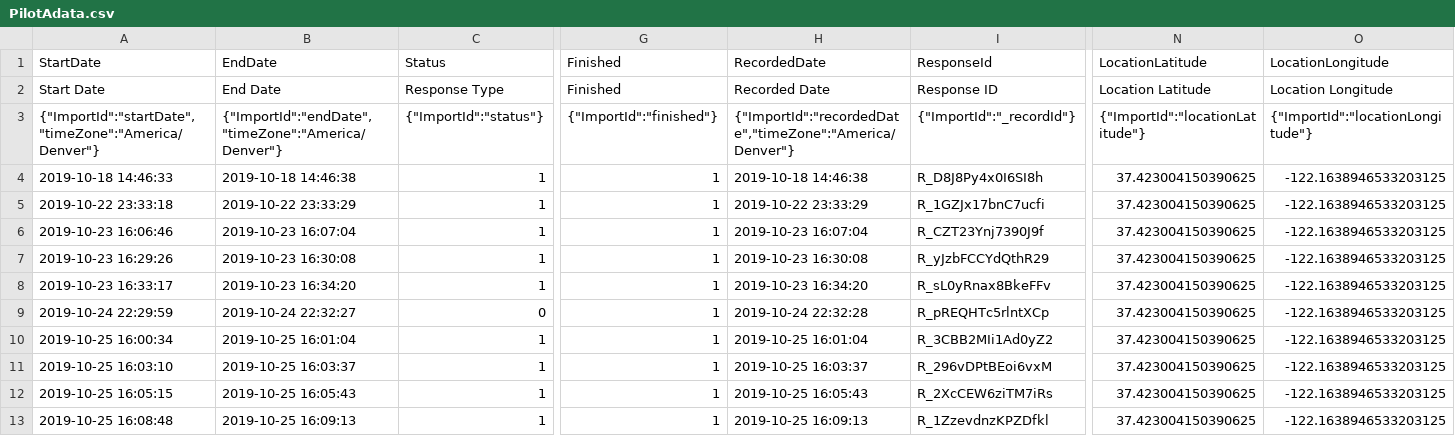
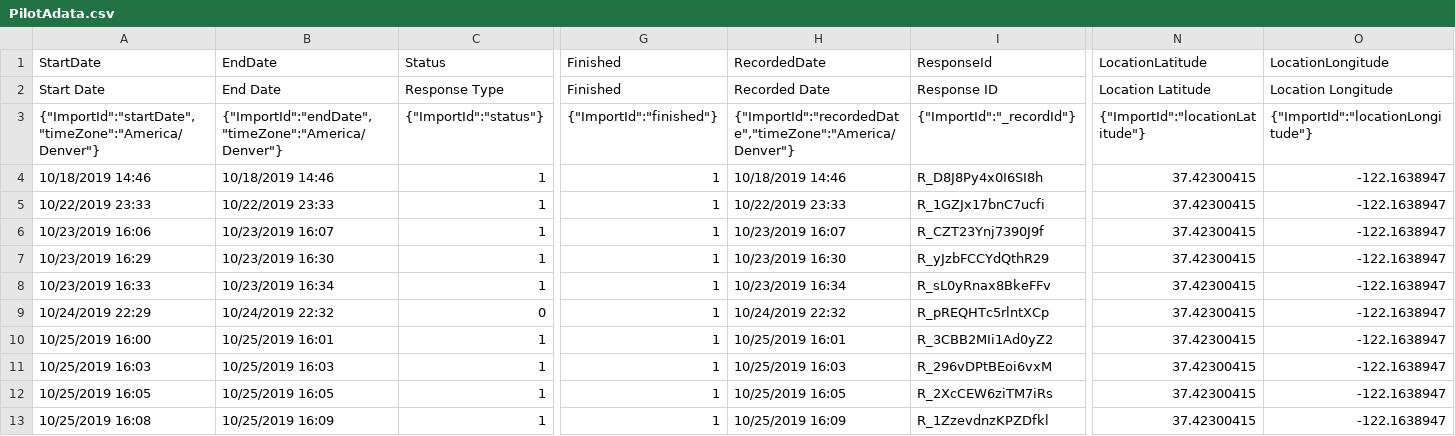
Before and after one commit to psych251/rottman2019, a CSV file: writeup/PilotAdata.csv, drawn as a sheet; only a part is shown, gaps mark what is left out; the diff covers the shown part only; the diff names each change by its address in the sheet, - before the commit and + after, or states it on an @@ line.

Commit message:
updates to writeup

```diff
--- a/writeup/PilotAdata.csv
+++ b/writeup/PilotAdata.csv
-A4 (StartDate): 2019-10-18 14:46:33
+A4 (StartDate): 10/18/2019 14:46
-B4 (EndDate): 2019-10-18 14:46:38
+B4 (EndDate): 10/18/2019 14:46
-H4 (RecordedDate): 2019-10-18 14:46:38
+H4 (RecordedDate): 10/18/2019 14:46
-N4:N13 (LocationLatitude): 37.423004150390625
+N4:N13 (LocationLatitude): 37.42300415
-O4:O13 (LocationLongitude): -122.1638946533203125
+O4:O13 (LocationLongitude): -122.1638947
-A5 (StartDate): 2019-10-22 23:33:18
+A5 (StartDate): 10/22/2019 23:33
-B5 (EndDate): 2019-10-22 23:33:29
+B5 (EndDate): 10/22/2019 23:33
-H5 (RecordedDate): 2019-10-22 23:33:29
+H5 (RecordedDate): 10/22/2019 23:33
-A6 (StartDate): 2019-10-23 16:06:46
+A6 (StartDate): 10/23/2019 16:06
-B6 (EndDate): 2019-10-23 16:07:04
+B6 (EndDate): 10/23/2019 16:07
-H6 (RecordedDate): 2019-10-23 16:07:04
+H6 (RecordedDate): 10/23/2019 16:07
-A7 (StartDate): 2019-10-23 16:29:26
+A7 (StartDate): 10/23/2019 16:29
-B7 (EndDate): 2019-10-23 16:30:08
+B7 (EndDate): 10/23/2019 16:30
-H7 (RecordedDate): 2019-10-23 16:30:08
+H7 (RecordedDate): 10/23/2019 16:30
-A8 (StartDate): 2019-10-23 16:33:17
+A8 (StartDate): 10/23/2019 16:33
-B8 (EndDate): 2019-10-23 16:34:20
+B8 (EndDate): 10/23/2019 16:34
-H8 (RecordedDate): 2019-10-23 16:34:20
+H8 (RecordedDate): 10/23/2019 16:34
-A9 (StartDate): 2019-10-24 22:29:59
+A9 (StartDate): 10/24/2019 22:29
-B9 (EndDate): 2019-10-24 22:32:27
+B9 (EndDate): 10/24/2019 22:32
-H9 (RecordedDate): 2019-10-24 22:32:28
+H9 (RecordedDate): 10/24/2019 22:32
-A10 (StartDate): 2019-10-25 16:00:34
+A10 (StartDate): 10/25/2019 16:00
-B10 (EndDate): 2019-10-25 16:01:04
+B10 (EndDate): 10/25/2019 16:01
-H10 (RecordedDate): 2019-10-25 16:01:04
+H10 (RecordedDate): 10/25/2019 16:01
-A11 (StartDate): 2019-10-25 16:03:10
+A11 (StartDate): 10/25/2019 16:03
-B11 (EndDate): 2019-10-25 16:03:37
+B11 (EndDate): 10/25/2019 16:03
-H11 (RecordedDate): 2019-10-25 16:03:37
+H11 (RecordedDate): 10/25/2019 16:03
-A12 (StartDate): 2019-10-25 16:05:15
+A12 (StartDate): 10/25/2019 16:05
-B12 (EndDate): 2019-10-25 16:05:43
+B12 (EndDate): 10/25/2019 16:05
-H12 (RecordedDate): 2019-10-25 16:05:43
+H12 (RecordedDate): 10/25/2019 16:05
-A13 (StartDate): 2019-10-25 16:08:48
+A13 (StartDate): 10/25/2019 16:08
-B13 (EndDate): 2019-10-25 16:09:13
+B13 (EndDate): 10/25/2019 16:09
-H13 (RecordedDate): 2019-10-25 16:09:13
+H13 (RecordedDate): 10/25/2019 16:09
```
Also changed, not shown: 1 added row and 115 edited cells elsewhere in this file, 8 other files.
